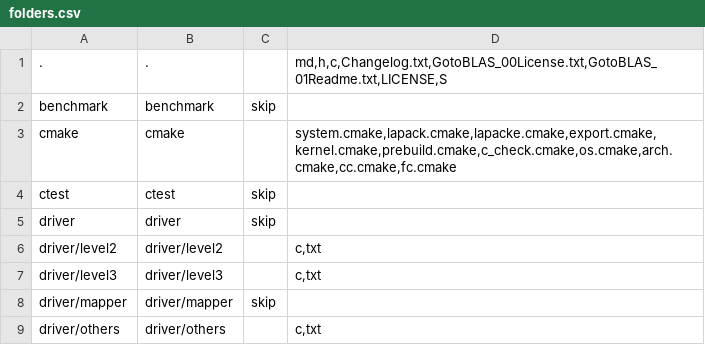
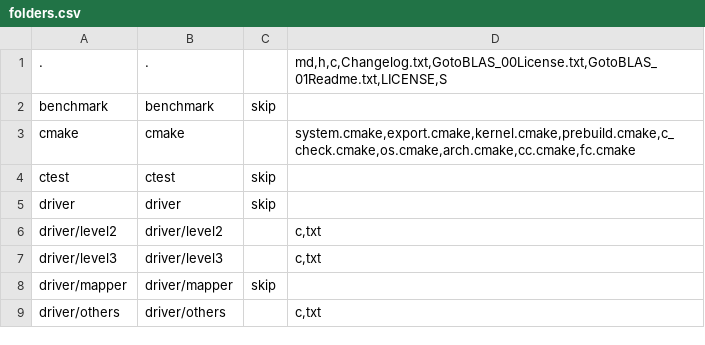
Before and after one commit to nextgis-borsch/lib_openblas, a CSV file: opt/folders.csv, drawn as a sheet; only a part is shown.

Commit message:
Add lapack support

```diff
--- a/opt/folders.csv
+++ b/opt/folders.csv
@@ -2,3 +2,3 @@
 benchmark,benchmark,skip,
-cmake,cmake,,"system.cmake,lapack.cmake,lapacke.cmake,export.cmake,kernel.cmake,prebuild.cmake,c_check.cmake,os.cmake,arch.cmake,cc.cmake,fc.cmake"
+cmake,cmake,,"system.cmake,export.cmake,kernel.cmake,prebuild.cmake,c_check.cmake,os.cmake,arch.cmake,cc.cmake,fc.cmake"
 ctest,ctest,skip,
```
Also changed, not shown: 3 other files.
